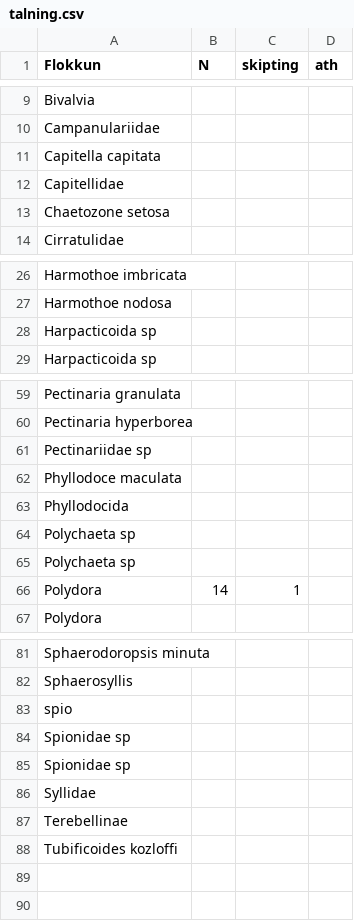
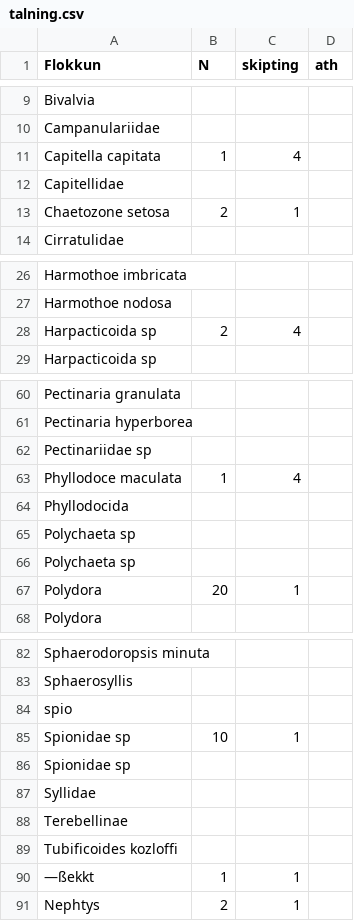
Before and after one commit to harkanatta/botndyr, a CSV file: Kolgr2016/E4C/talning.csv, drawn as a sheet; only a part is shown, gaps mark what is left out; the diff covers the shown part only.

```diff
--- a/Kolgr2016/E4C/talning.csv
+++ b/Kolgr2016/E4C/talning.csv
@@ -10,5 +10,5 @@ Bivalvia,,,
 Campanulariidae,,,
-Capitella capitata,,,
+Capitella capitata,1,4,
 Capitellidae,,,
-Chaetozone setosa,,,
+Chaetozone setosa,2,1,
 Cirratulidae,,,
@@ -27,3 +27,3 @@ Harmothoe imbricata,,,
 Harmothoe nodosa,,,
-Harpacticoida sp,,,
+Harpacticoida sp,2,4,
 Harpacticoida sp,,,
@@ -61,3 +62,3 @@ Pectinaria hyperborea,,,
 Pectinariidae sp,,,
-Phyllodoce maculata,,,
+Phyllodoce maculata,1,4,
 Phyllodocida,,,
@@ -65,3 +66,3 @@ Polychaeta sp,,,
 Polychaeta sp,,,
-Polydora,14,1,
+Polydora,20,1,
 Polydora,,,
@@ -83,3 +84,3 @@ Sphaerosyllis,,,
 spio,,,
-Spionidae sp,,,
+Spionidae sp,10,1,
 Spionidae sp,,,
@@ -88 +89,3 @@ Terebellinae,,,
 Tubificoides kozloffi,,,
+—ßekkt,1,1,
+Nephtys,2,1,
```
Also changed, not shown: 2 added rows, 1 removed row and 20 edited cells elsewhere in this file, 1 other file.
